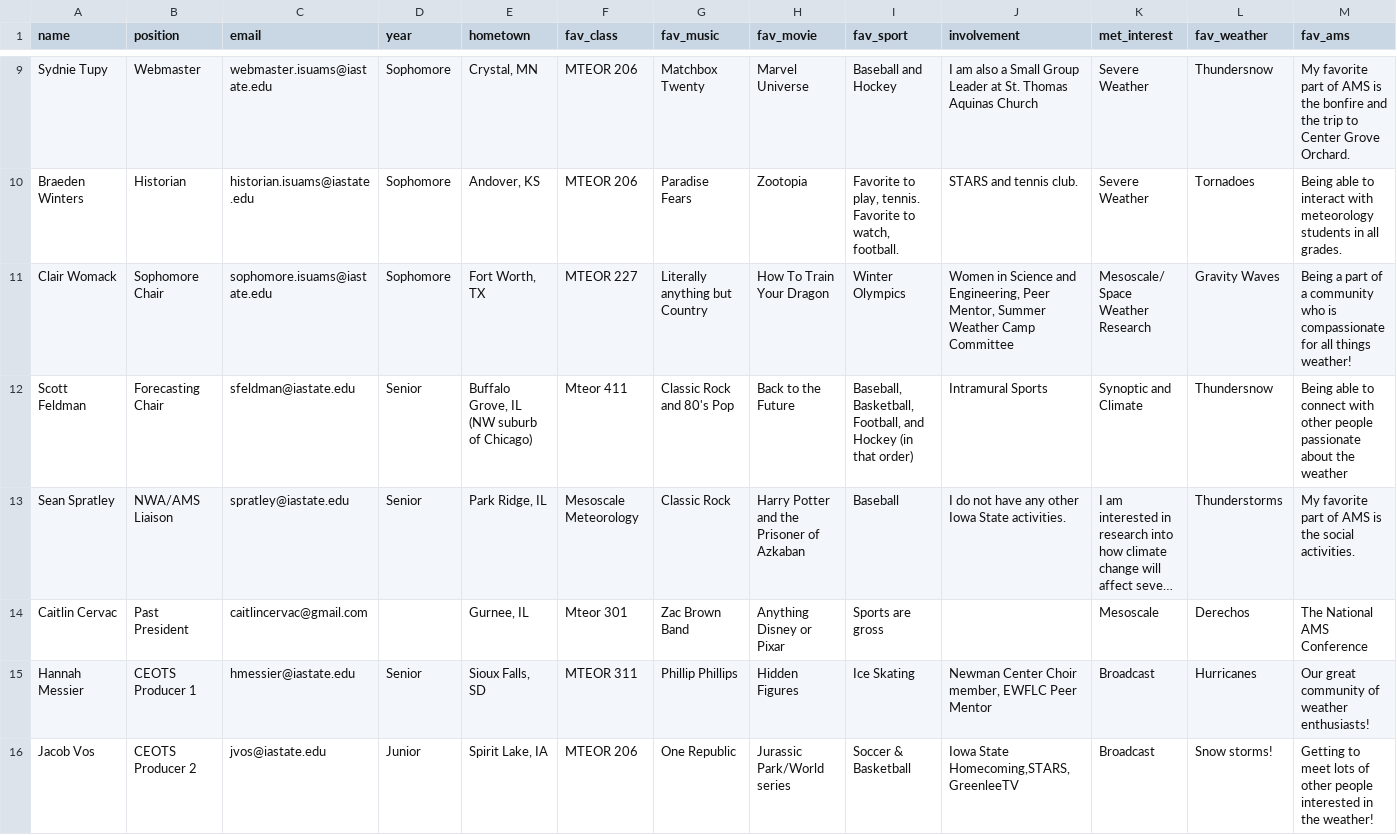
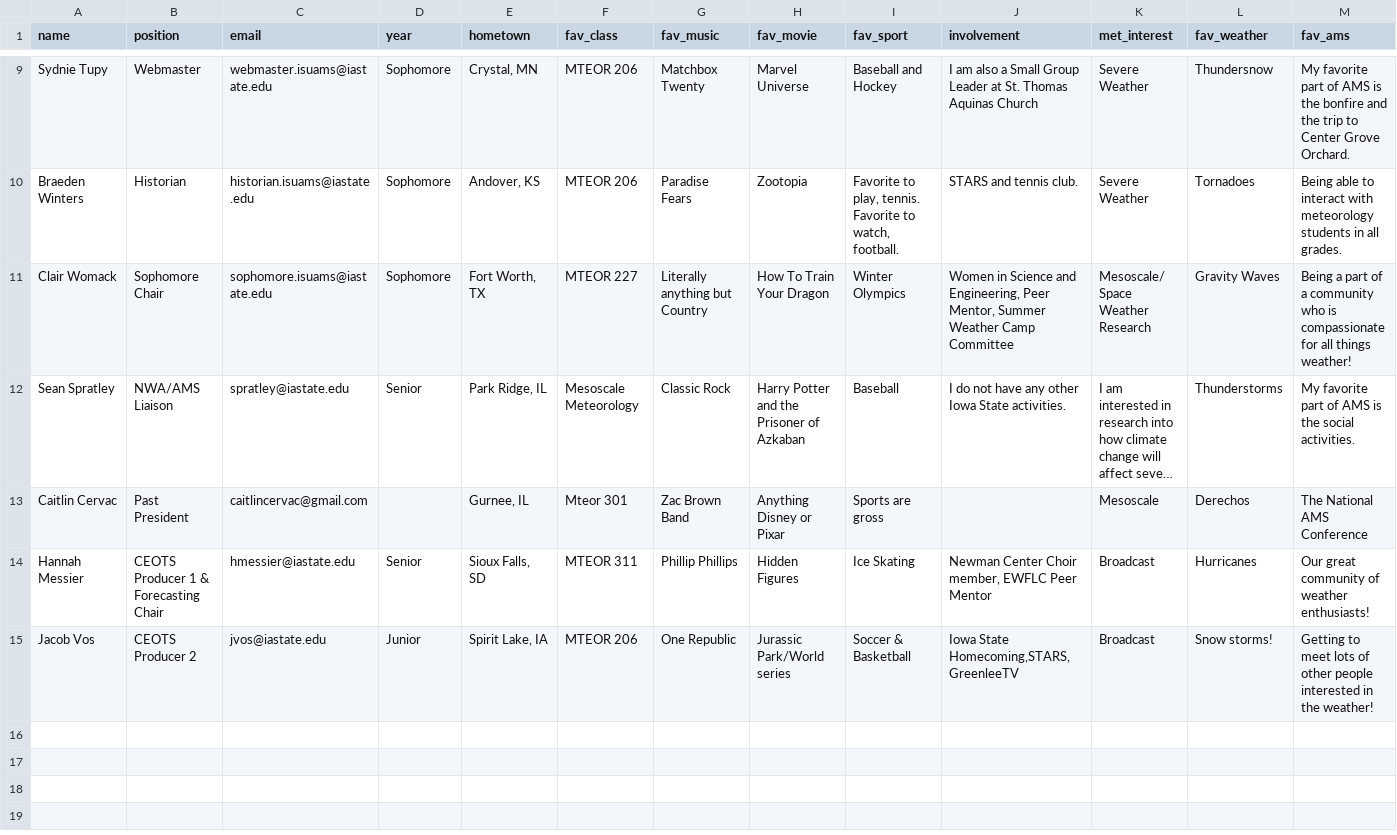
Before and after one commit to isuams/isuams, a CSV file: _data/officers.csv, drawn as a sheet; only a part is shown, gaps mark what is left out; long unchanged cells end in …; removed rows and columns are numbered as before the commit, all else as after; rows hold the shown columns only; the diff names each change by its address in the sheet, - before the commit and + after, or states it on an @@ line.

Commit message:
Update officers.csv
Updating the officers.

```diff
--- a/_data/officers.csv
+++ b/_data/officers.csv
-row 12: Scott Feldman | Forecasting Chair | sfeldman@iastate.edu | Senior | Buffalo Grove, IL (NW suburb of Chicago) | Mteor 411 | Classic Rock and 80's Pop | Back to the Future | Baseball, Basketball, Football, and Hockey (in that order) | Intramural Sports | Synoptic and Climate | Thundersnow | Being able to connect with other people passionate about the weather
-B14 (position): CEOTS Producer 1
+B14 (position): CEOTS Producer 1 & Forecasting Chair
```
